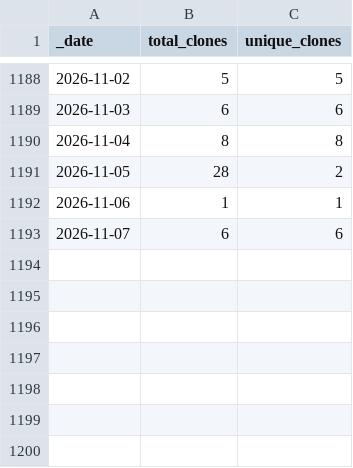
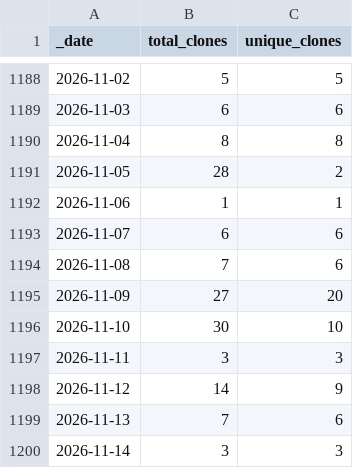
Before and after one commit to Nik-Zainal-Group/signature.tools.lib, a CSV file: traffic/clones.csv, drawn as a sheet; only a part is shown, gaps mark what is left out; the diff names each change by its address in the sheet, - before the commit and + after, or states it on an @@ line.

Commit message:
GitHub traffic

```diff
--- a/traffic/clones.csv
+++ b/traffic/clones.csv
+row 1194: 2026-11-08 | 7 | 6
+row 1195: 2026-11-09 | 27 | 20
+row 1196: 2026-11-10 | 30 | 10
+row 1197: 2026-11-11 | 3 | 3
+row 1198: 2026-11-12 | 14 | 9
+row 1199: 2026-11-13 | 7 | 6
+row 1200: 2026-11-14 | 3 | 3
```
Also changed, not shown: traffic/views.csv, 1 other file.
